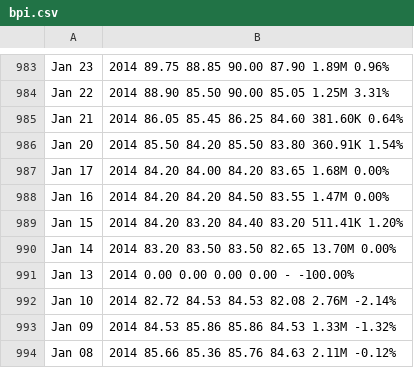
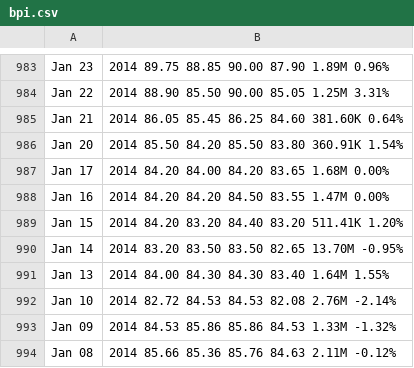
Before and after one commit to afcarl/exercise-ml, a CSV file: quant/historical/bpi.csv, drawn as a sheet; only a part is shown, gaps mark what is left out.

```diff
--- a/quant/historical/bpi.csv
+++ b/quant/historical/bpi.csv
@@ -989,4 +989,4 @@ Jan 16, 2014 	84.20 	84.20 	84.50 	83.55 	1.47M 	0.00%
 Jan 15, 2014 	84.20 	83.20 	84.40 	83.20 	511.41K 	1.20%
-Jan 14, 2014 	83.20 	83.50 	83.50 	82.65 	13.70M 	0.00%
-Jan 13, 2014 	0.00 	0.00 	0.00 	0.00 	- 	-100.00%
+Jan 14, 2014 	83.20 	83.50 	83.50 	82.65 	13.70M 	-0.95%
+Jan 13, 2014 	84.00 	84.30 	84.30 	83.40 	1.64M 	1.55%
 Jan 10, 2014 	82.72 	84.53 	84.53 	82.08 	2.76M 	-2.14%
```
Also changed, not shown: quant/historical/bdo.csv, quant/historical/dmc.csv, 1 other file.
